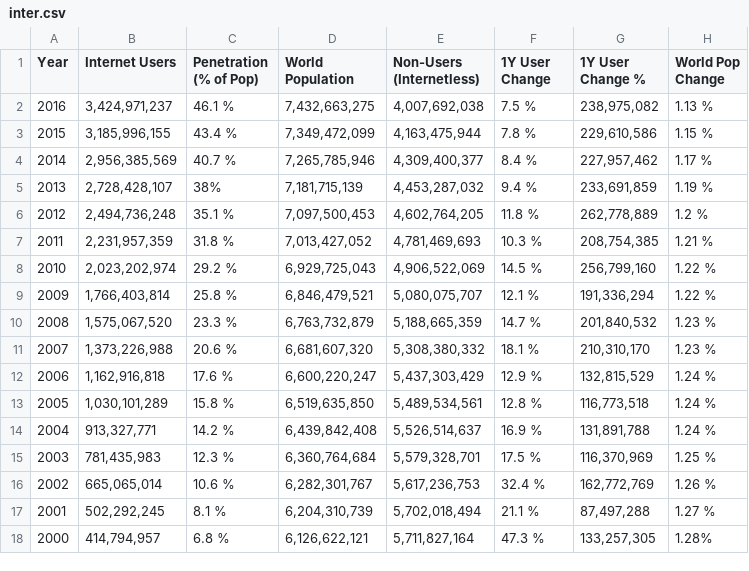
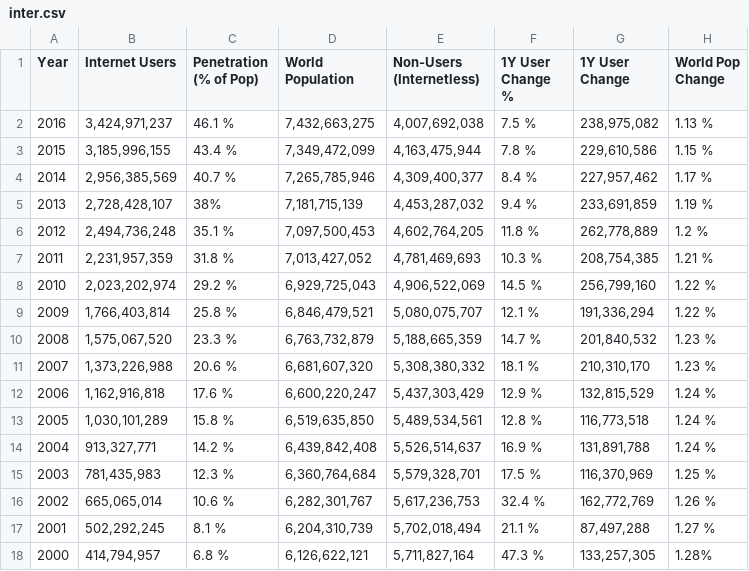
Before and after one commit to AndresAlvarado29/Datasets, a CSV file: inter.csv, drawn as a sheet.

Commit message:
Update inter.csv

```diff
--- a/inter.csv
+++ b/inter.csv
@@ -1,2 +1,2 @@
-Year;Internet Users;Penetration (% of Pop);World Population;Non-Users (Internetless);1Y User Change;1Y User Change %;World Pop Change
+Year;Internet Users;Penetration (% of Pop);World Population;Non-Users (Internetless);1Y User Change %;1Y User Change;World Pop Change
 2016;3,424,971,237;46.1 %;7,432,663,275;4,007,692,038;7.5 %;238,975,082;1.13 %
```
